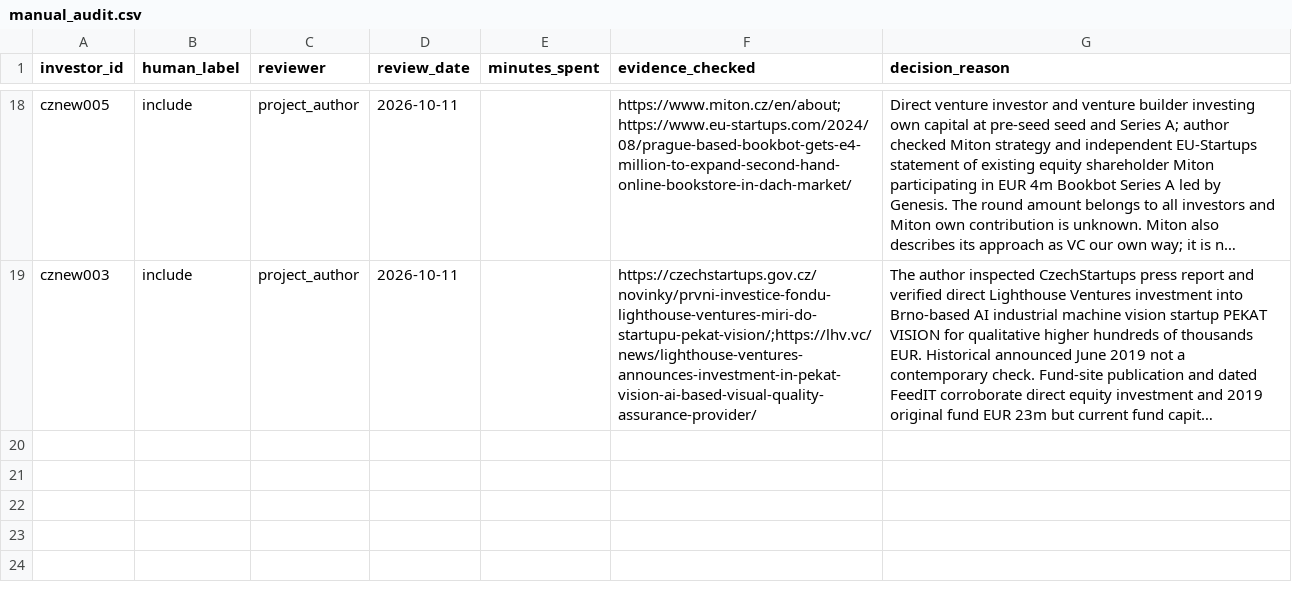
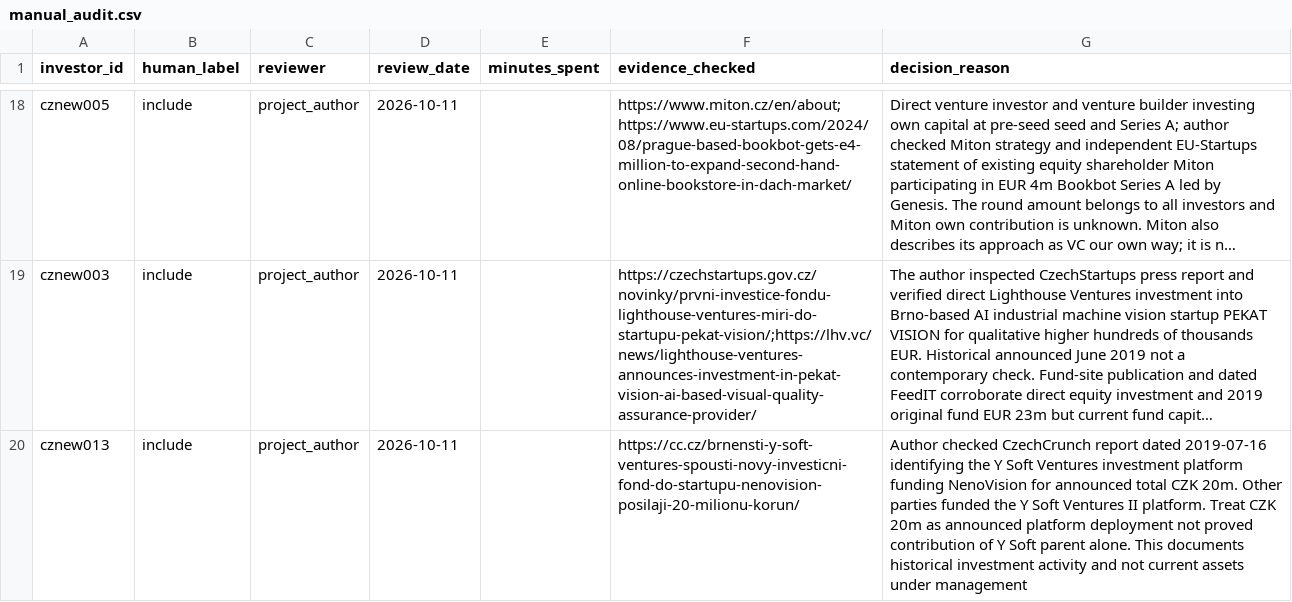
Before and after one commit to Raknogun/InvestorVerify, a CSV file: data/manual_audit.csv, drawn as a sheet; only a part is shown, gaps mark what is left out; long unchanged cells end in …; the diff names each change by its address in the sheet, - before the commit and + after, or states it on an @@ line.

Commit message:
Audit Y Soft Ventures based on NenoVision deal

```diff
--- a/data/manual_audit.csv
+++ b/data/manual_audit.csv
+row 20: cznew013 | include | project_author | 2026-10-11 |  | https://cc.cz/brnensti-y-soft-ventures-spousti-novy-investicni-fond-do-startupu-nenovision-posilaji-20-milionu-korun/ | Author checked CzechCrunch report dated 2019-07-16 identifying the Y Soft Ventures investment platform funding NenoVision for announced total CZK 20m. Other parties funded the Y Soft Ventures II platform. Treat CZK 20m as announced platform deployment not proved contribution of Y Soft parent alone. This documents historical investment activity and not current assets under management
```
